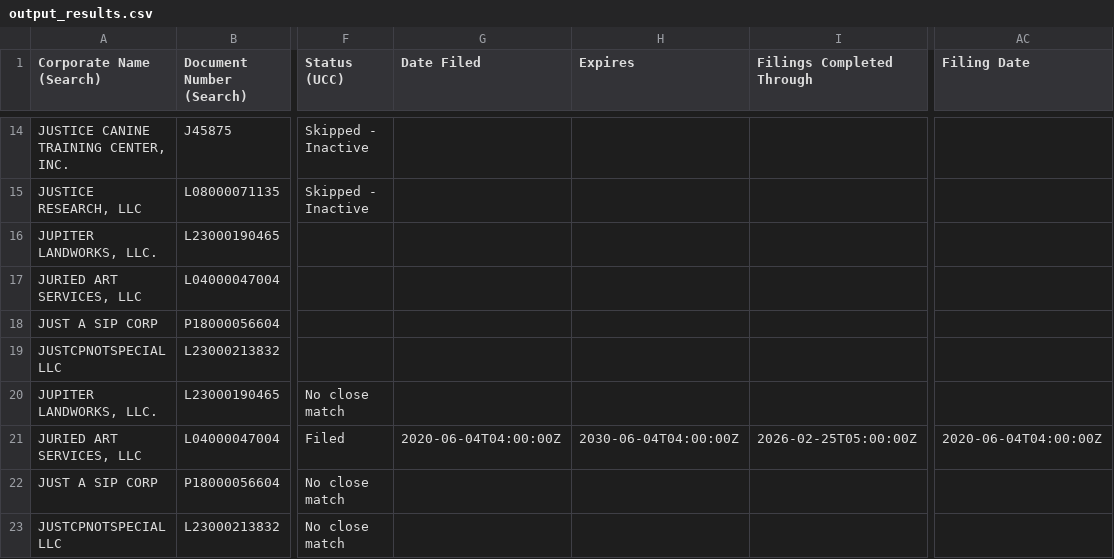
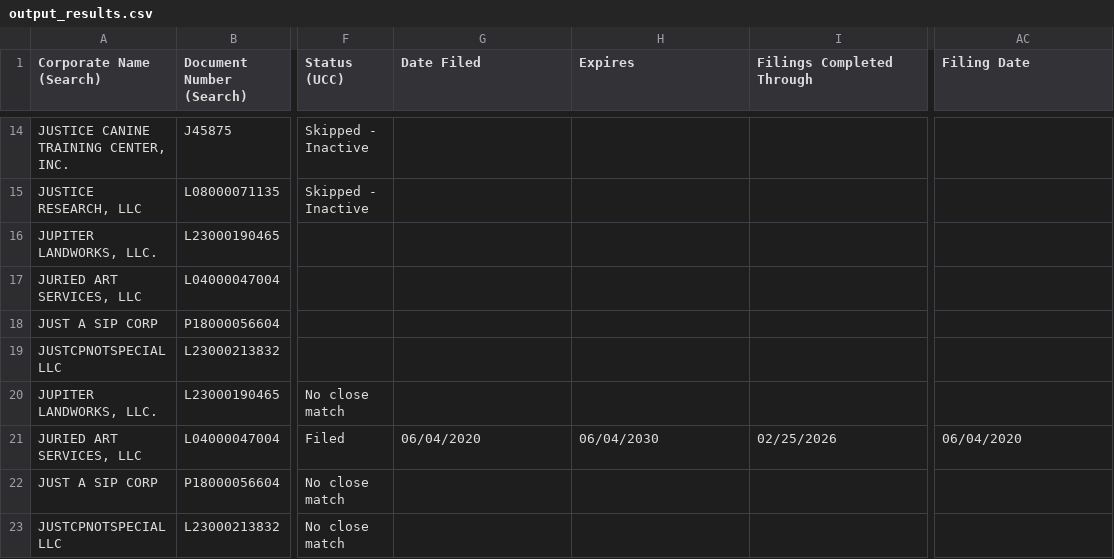
Before and after one commit to Dev-OAi/UCC, a CSV file: Data/5. OR/output_results.csv, drawn as a sheet; only a part is shown, gaps mark what is left out; the diff names each change by its address in the sheet, - before the commit and + after, or states it on an @@ line.

Commit message:
Add files via upload

```diff
--- a/Data/5. OR/output_results.csv
+++ b/Data/5. OR/output_results.csv
-G21 (Date Filed): 2020-06-04T04:00:00Z
+G21 (Date Filed): 06/04/2020
-H21 (Expires): 2030-06-04T04:00:00Z
+H21 (Expires): 06/04/2030
-I21 (Filings Completed Through): 2026-02-25T05:00:00Z
+I21 (Filings Completed Through): 02/25/2026
-AC21 (Filing Date): 2020-06-04T04:00:00Z
+AC21 (Filing Date): 06/04/2020
```
